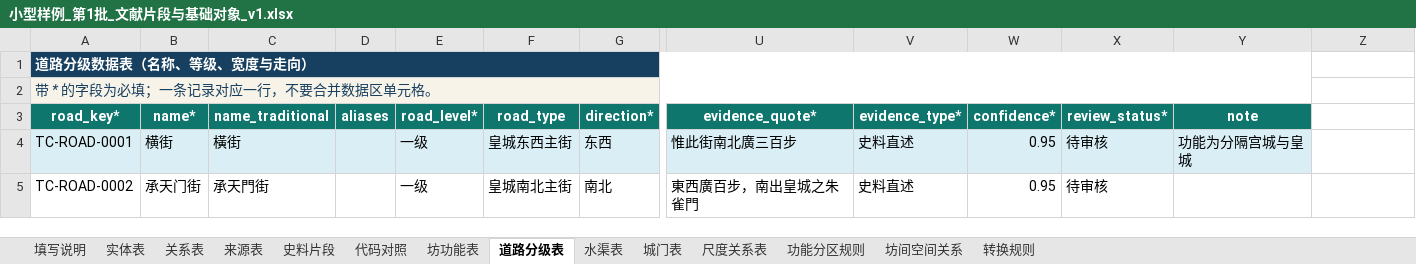
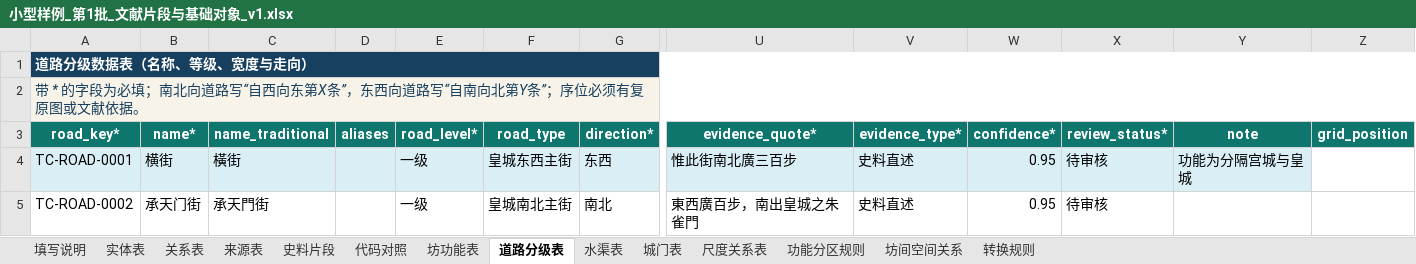
Before and after one commit to RIiiiiii-t/tang-changan-knowledge-graph, an Excel workbook: 05-Excel数据/小型样例_第1批_文献片段与基础对象_v1.xlsx, sheet 道路分级表, drawn as a sheet; only a part is shown, gaps mark what is left out; values as stored, in another font and other column widths than the file's, no borders; conditional formats not drawn; the diff names each change by its address in the sheet, - before the commit and + after, or states it on an @@ line.

```diff
--- a/05-Excel数据/小型样例_第1批_文献片段与基础对象_v1.xlsx (sheet 道路分级表)
+++ b/05-Excel数据/小型样例_第1批_文献片段与基础对象_v1.xlsx (sheet 道路分级表)
-A1:Y1 merged
+A1:Z1 merged
-A2 (road_key*): 带 * 的字段为必填；一条记录对应一行，不要合并数据区单元格。
+A2 (road_key*): 带 * 的字段为必填；南北向道路写“自西向东第X条”，东西向道路写“自南向北第Y条”；序位必须有复原图或文献依据。
-A2:Y2 merged
+A2:Z2 merged
-Z3: (empty)
+Z3: grid_position
-Z3 fill: none
+Z3 fill: #0F766E
```
Also changed, not shown: sheet 代码对照, sheet 坊功能表, sheet 转换规则, sheet 填写说明, 00-项目总览/唐长安城知识图谱_项目进度看板.xlsx, 02-项目文档/唐长安城知识图谱录入模板_阶段二_v1.xlsx.
